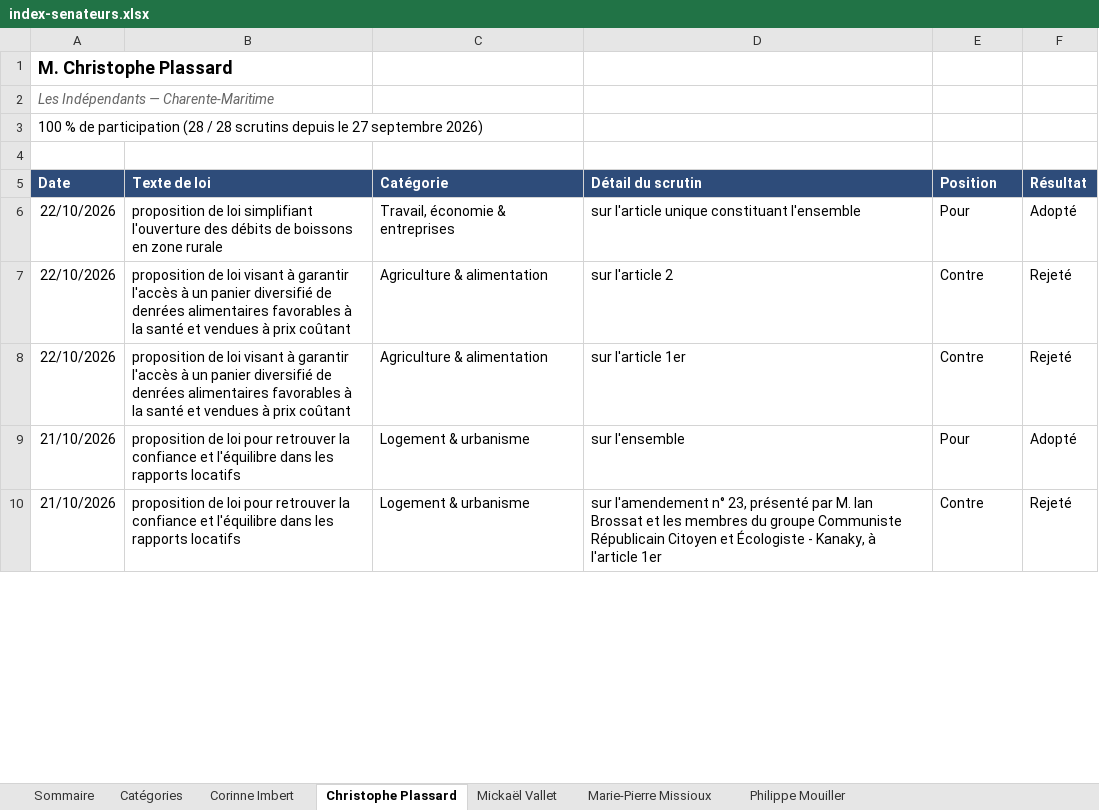
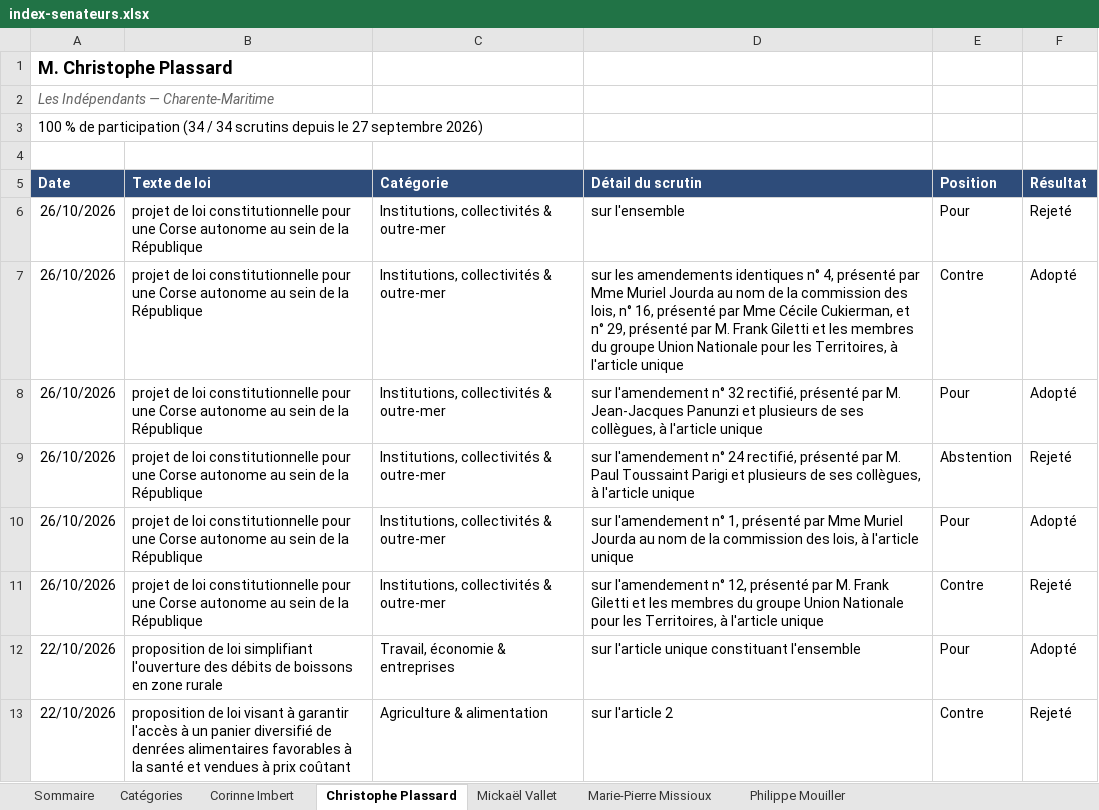
Before and after one commit to Biguhuh/votes_parlementaires, an Excel workbook: docs/index-senateurs.xlsx, sheet Christophe Plassard, drawn as a sheet; only a part is shown; the shorter side is filled out with more unchanged rows; values as stored, in another font and other column widths than the file's, no borders; table styles not drawn; the diff covers the shown part only; the diff names each change by its address in the sheet, - before the commit and + after, or states it on an @@ line.

```diff
--- a/docs/index-senateurs.xlsx (sheet Christophe Plassard)
+++ b/docs/index-senateurs.xlsx (sheet Christophe Plassard)
-A3 (Date): …de participation (28 / 28 scrutins depuis…
+A3 (Date): …de participation (34 / 34 scrutins depuis…
+row 6: 26/10/2026 | projet de loi constitutionnelle pour une Corse autonome au sein de la République | Institutions, collectivités & outre-mer | sur l'ensemble | Pour | Rejeté
+row 7: 26/10/2026 | projet de loi constitutionnelle pour une Corse autonome au sein de la République | Institutions, collectivités & outre-mer | sur les amendements identiques n° 4, présenté par Mme Muriel Jourda au nom de la commission des lois, n° 16, présenté par Mme Cécile Cukierman, et n° 29, présenté par M. Frank Giletti et les membres du groupe Union Nationale pour les Territoires, à l'article unique | Contre | Adopté
+row 8: 26/10/2026 | projet de loi constitutionnelle pour une Corse autonome au sein de la République | Institutions, collectivités & outre-mer | sur l'amendement n° 32 rectifié, présenté par M. Jean-Jacques Panunzi et plusieurs de ses collègues, à l'article unique | Pour | Adopté
+row 9: 26/10/2026 | projet de loi constitutionnelle pour une Corse autonome au sein de la République | Institutions, collectivités & outre-mer | sur l'amendement n° 24 rectifié, présenté par M. Paul Toussaint Parigi et plusieurs de ses collègues, à l'article unique | Abstention | Rejeté
+row 10: 26/10/2026 | projet de loi constitutionnelle pour une Corse autonome au sein de la République | Institutions, collectivités & outre-mer | sur l'amendement n° 1, présenté par Mme Muriel Jourda au nom de la commission des lois, à l'article unique | Pour | Adopté
+row 11: 26/10/2026 | projet de loi constitutionnelle pour une Corse autonome au sein de la République | Institutions, collectivités & outre-mer | sur l'amendement n° 12, présenté par M. Frank Giletti et les membres du groupe Union Nationale pour les Territoires, à l'article unique | Contre | Rejeté
```
Also changed, not shown: 12 moved rows elsewhere in this sheet, sheet Philippe Mouiller, sheet Corinne Imbert, sheet Mickaël Vallet, sheet Marie-Pierre Missioux, sheet Sommaire, docs/index-deputes.xlsx, 4 other files.
